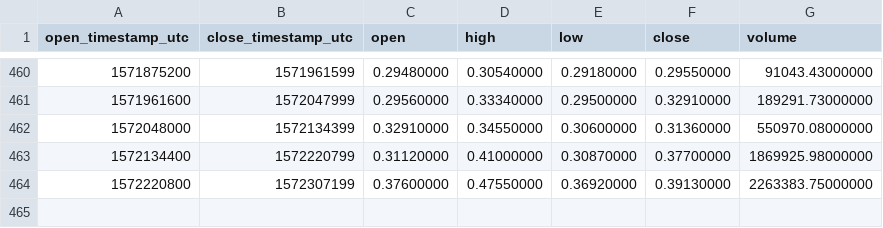
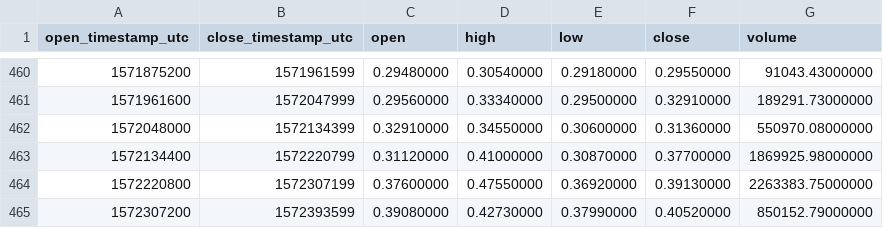
Before and after one commit to cryptobigbro/binance-NULSUSDT, a CSV file: binance-NULSUSDT-1d.csv, drawn as a sheet; only a part is shown, gaps mark what is left out; the diff names each change by its address in the sheet, - before the commit and + after, or states it on an @@ line.

```diff
--- a/binance-NULSUSDT-1d.csv
+++ b/binance-NULSUSDT-1d.csv
+row 465: 1572307200 | 1572393599 | 0.39080000 | 0.42730000 | 0.37990000 | 0.40520000 | 850152.79000000
```
Also changed, not shown: binance-NULSUSDT-1h.csv.
